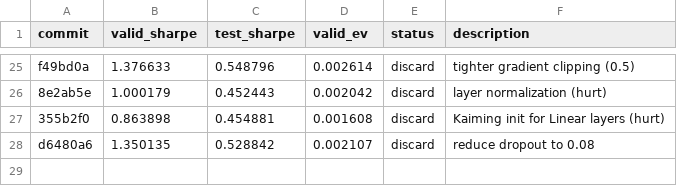
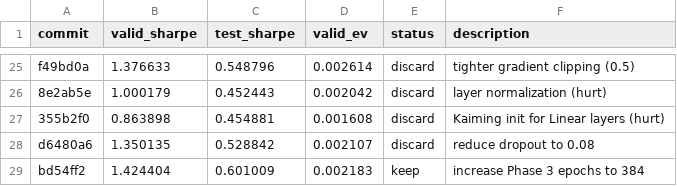
Before and after one commit to leonlbc/autoresearch-sdfgan, a TSV file: results.tsv, drawn as a sheet; only a part is shown, gaps mark what is left out.

```diff
--- a/results.tsv
+++ b/results.tsv
@@ -28 +28,2 @@ f49bd0a	1.376633	0.548796	0.002614	discard	tighter gradient clipping (0.5)
 d6480a6	1.350135	0.528842	0.002107	discard	reduce dropout to 0.08
+bd54ff2	1.424404	0.601009	0.002183	keep	increase Phase 3 epochs to 384
```
Also changed, not shown: 1 other file.
